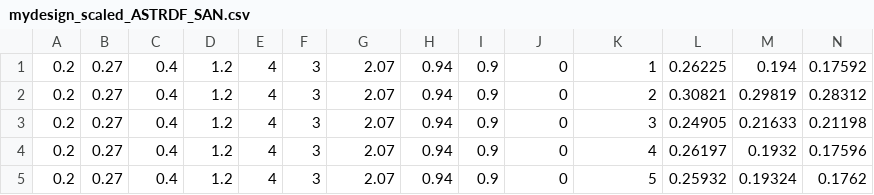
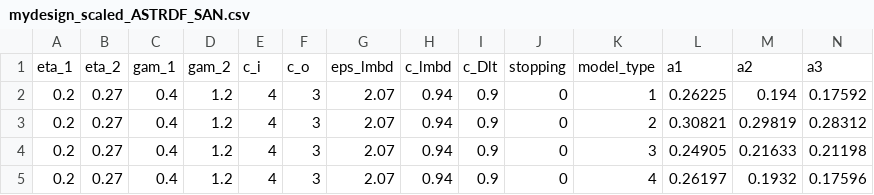
Before and after one commit to daveckman/simopt-data-farming, a CSV file: Experiments/mydesign_scaled_ASTRDF_SAN.csv, drawn as a sheet; only a part is shown; the shorter side is filled out with more unchanged rows; rows hold the shown columns only; the diff names each change by its address in the sheet, - before the commit and + after, or states it on an @@ line.

Commit message:
Update mydesign_scaled_ASTRDF_SAN.csv

```diff
--- a/Experiments/mydesign_scaled_ASTRDF_SAN.csv
+++ b/Experiments/mydesign_scaled_ASTRDF_SAN.csv
+row 1: eta_1 | eta_2 | gam_1 | gam_2 | c_i | c_o | eps_lmbd | c_lmbd | c_Dlt | stopping | model_type | a1 | a2 | a3
```
